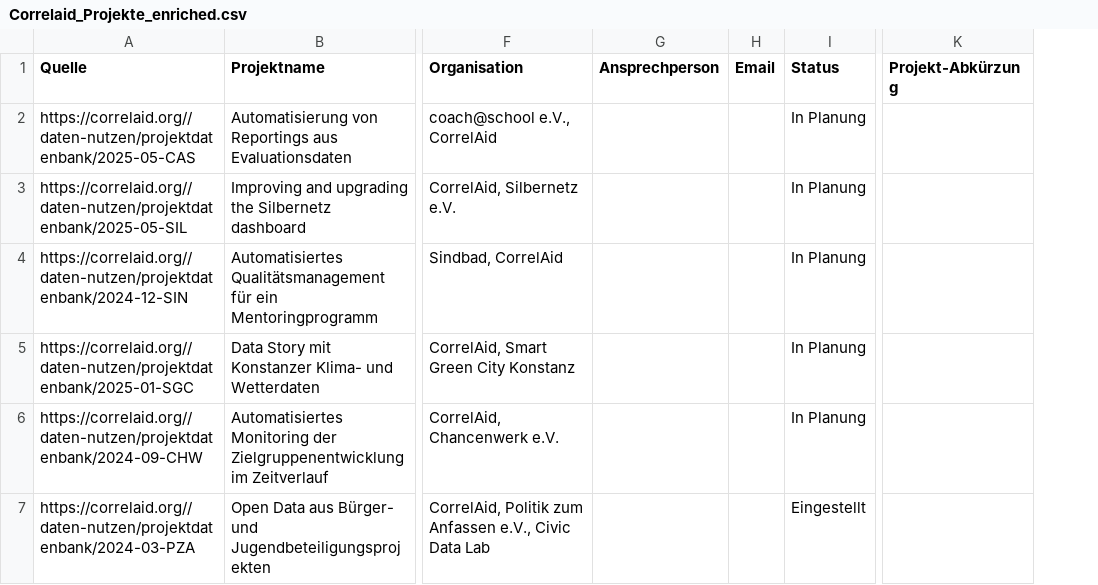
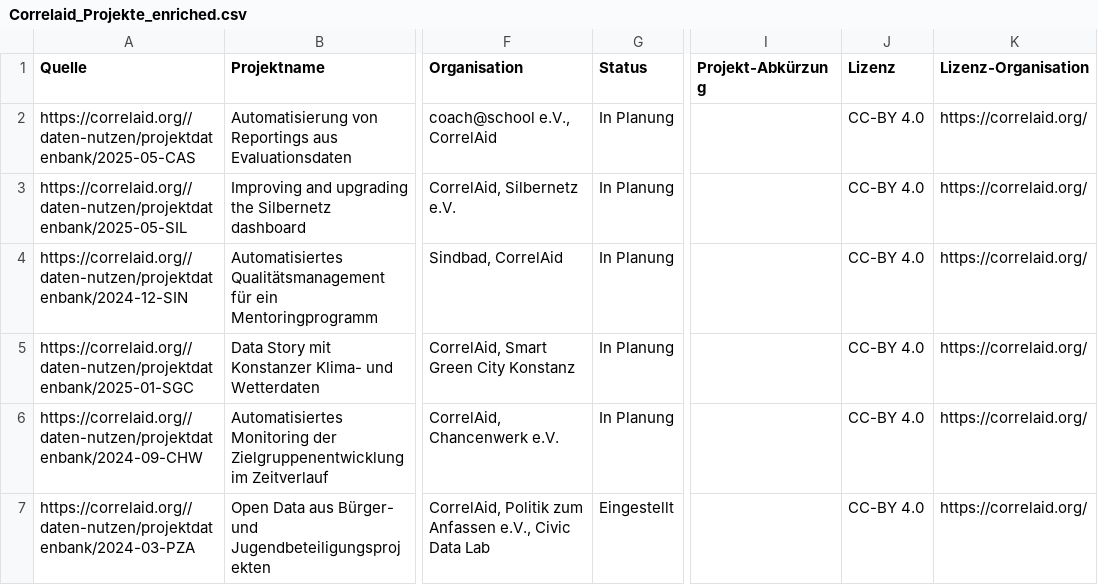
Before and after one commit to Caritas-Deutschland-Digitallabor/datenprojekte, a CSV file: MarkdownConverter/data/csv/Correlaid_Projekte_enriched.csv, drawn as a sheet; only a part is shown, gaps mark what is left out; removed rows and columns are numbered as before the commit, all else as after; the diff covers the shown part only; the diff names each change by its address in the sheet, - before the commit and + after, or states it on an @@ line.

```diff
--- a/MarkdownConverter/data/csv/Correlaid_Projekte_enriched.csv
+++ b/MarkdownConverter/data/csv/Correlaid_Projekte_enriched.csv
-column G (Ansprechperson), empty
-column H (Email), empty
+column J (Lizenz), rows 2-7: all CC-BY 4.0
+column K (Lizenz-Organisation), rows 2-7: all https://correlaid.org/
```
Also changed, not shown: 1 added row, 1 removed row and 5 edited cells elsewhere in this file, Webscraping/PublicInterestAI/PublicInterestAI_Projekte_enriched.csv, 8 other files.
